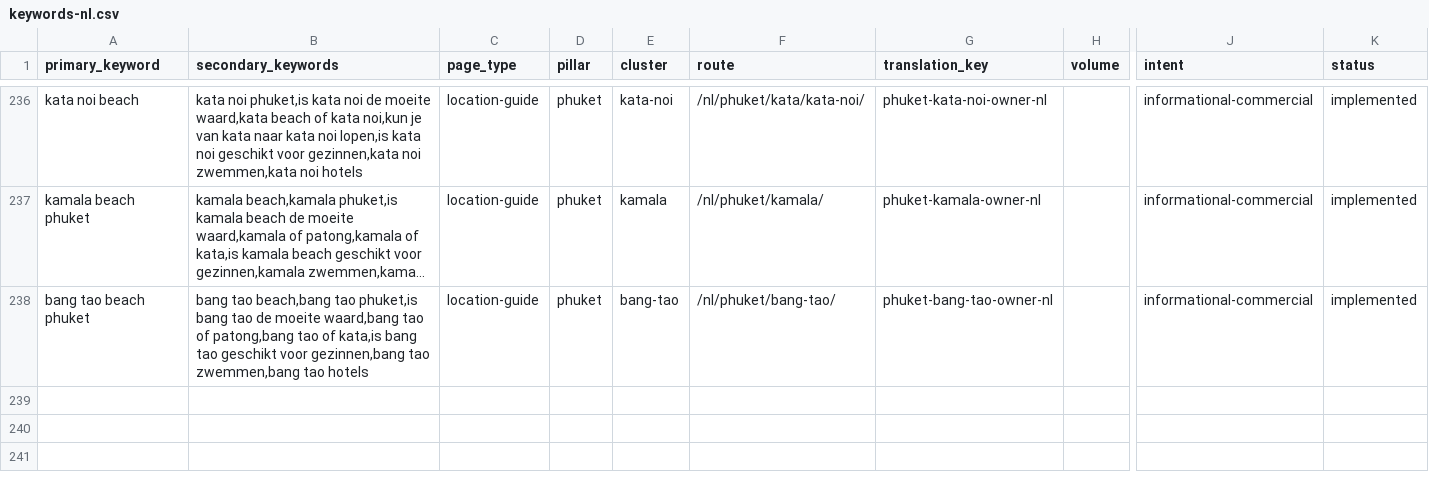
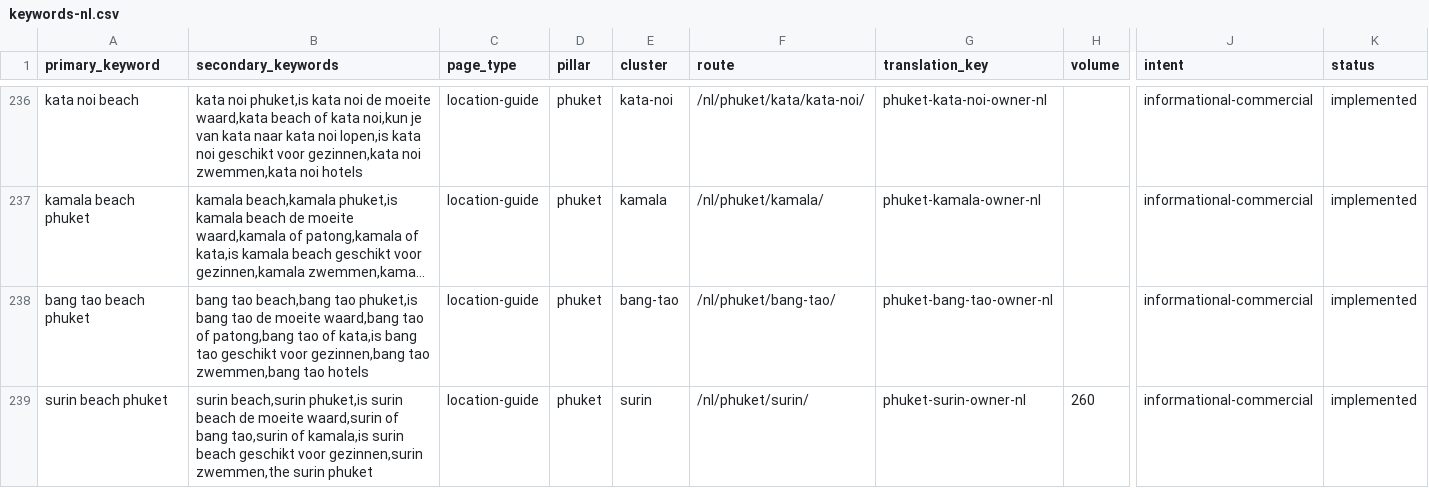
Before and after one commit to MarvinNL046/go2thailand.com, a CSV file: seo/keywords-nl.csv, drawn as a sheet; only a part is shown, gaps mark what is left out; long unchanged cells end in …; rows hold the shown columns only; the diff names each change by its address in the sheet, - before the commit and + after, or states it on an @@ line.

Commit message:
feat(nl): redesign Surin area owner

```diff
--- a/seo/keywords-nl.csv
+++ b/seo/keywords-nl.csv
+row 239: surin beach phuket | surin beach,surin phuket,is surin beach de moeite waard,surin of bang tao,surin of kamala,is surin beach geschikt voor gezinnen,surin zwemmen,the surin phuket | location-guide | phuket | surin | /nl/phuket/surin/ | phuket-surin-owner-nl | 260 | informational-commercial | implemented
```
Also changed, not shown: 7 other files.
